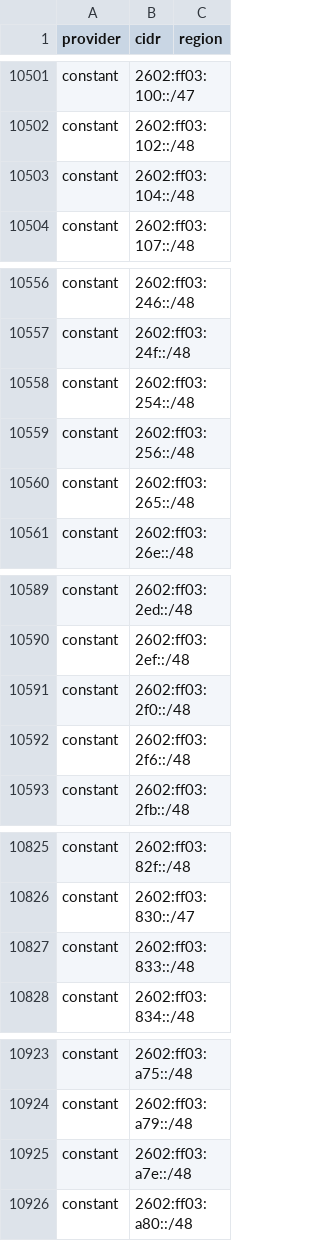
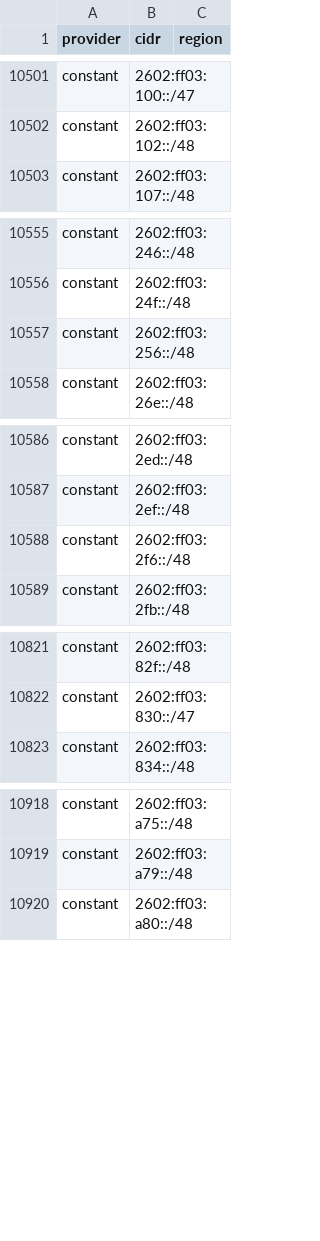
Before and after one commit to BitHeX0R/cdn-ip-ranges, a CSV file: all/all.csv, drawn as a sheet; only a part is shown, gaps mark what is left out; the diff covers the shown part only.

```diff
--- a/all/all.csv
+++ b/all/all.csv
@@ -10502,3 +10502,2 @@ constant,2602:ff03:100::/47,
 constant,2602:ff03:102::/48,
-constant,2602:ff03:104::/48,
 constant,2602:ff03:107::/48,
@@ -10557,5 +10556,3 @@ constant,2602:ff03:246::/48,
 constant,2602:ff03:24f::/48,
-constant,2602:ff03:254::/48,
 constant,2602:ff03:256::/48,
-constant,2602:ff03:265::/48,
 constant,2602:ff03:26e::/48,
@@ -10590,3 +10587,2 @@ constant,2602:ff03:2ed::/48,
 constant,2602:ff03:2ef::/48,
-constant,2602:ff03:2f0::/48,
 constant,2602:ff03:2f6::/48,
@@ -10826,3 +10822,2 @@ constant,2602:ff03:82f::/48,
 constant,2602:ff03:830::/47,
-constant,2602:ff03:833::/48,
 constant,2602:ff03:834::/48,
@@ -10924,3 +10919,2 @@ constant,2602:ff03:a75::/48,
 constant,2602:ff03:a79::/48,
-constant,2602:ff03:a7e::/48,
 constant,2602:ff03:a80::/48,
```
Also changed, not shown: 1 added row and 1 edited cell elsewhere in this file, 24 other files.
